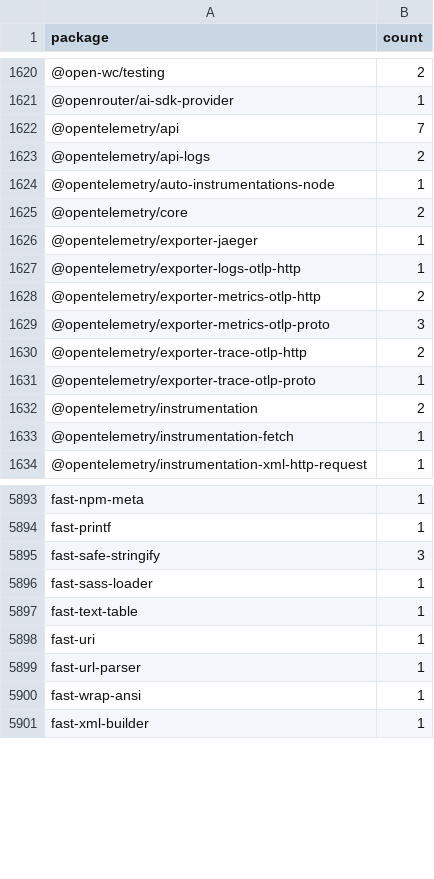
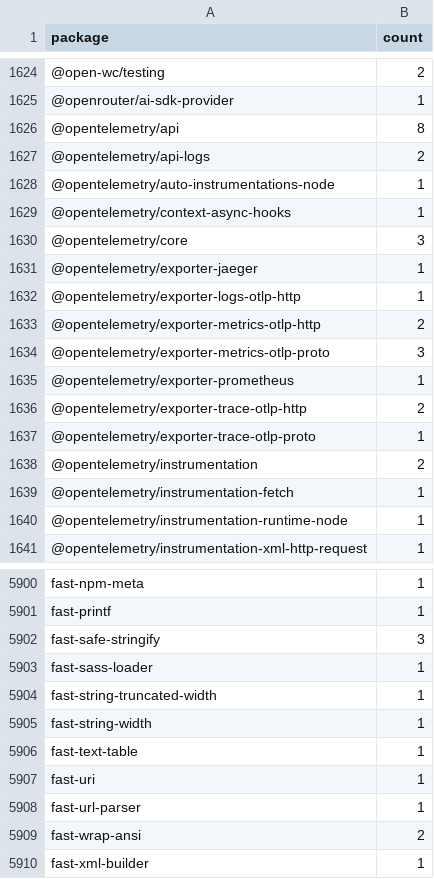
Before and after one commit to streetsidesoftware/cspell-dicts, a CSV file: dictionaries/npm/src/npm/.npm-package-ref-counts.csv, drawn as a sheet; only a part is shown, gaps mark what is left out; the diff covers the shown part only.

```diff
--- a/dictionaries/npm/src/npm/.npm-package-ref-counts.csv
+++ b/dictionaries/npm/src/npm/.npm-package-ref-counts.csv
@@ -1621,6 +1625,7 @@ package,count
 @openrouter/ai-sdk-provider,1
-@opentelemetry/api,7
+@opentelemetry/api,8
 @opentelemetry/api-logs,2
 @opentelemetry/auto-instrumentations-node,1
-@opentelemetry/core,2
+@opentelemetry/context-async-hooks,1
+@opentelemetry/core,3
 @opentelemetry/exporter-jaeger,1
@@ -1629,2 +1634,3 @@ package,count
 @opentelemetry/exporter-metrics-otlp-proto,3
+@opentelemetry/exporter-prometheus,1
 @opentelemetry/exporter-trace-otlp-http,2
@@ -1633,2 +1639,3 @@ package,count
 @opentelemetry/instrumentation-fetch,1
+@opentelemetry/instrumentation-runtime-node,1
 @opentelemetry/instrumentation-xml-http-request,1
@@ -5896,2 +5903,4 @@ fast-safe-stringify,3
 fast-sass-loader,1
+fast-string-truncated-width,1
+fast-string-width,1
 fast-text-table,1
@@ -5899,3 +5908,3 @@ fast-uri,1
 fast-url-parser,1
-fast-wrap-ansi,1
+fast-wrap-ansi,2
 fast-xml-builder,1
```
Also changed, not shown: 11 added rows, 4 removed rows and 69 edited cells elsewhere in this file, dictionaries/npm/src/npm/.npm-keywords.csv, 3 other files.
